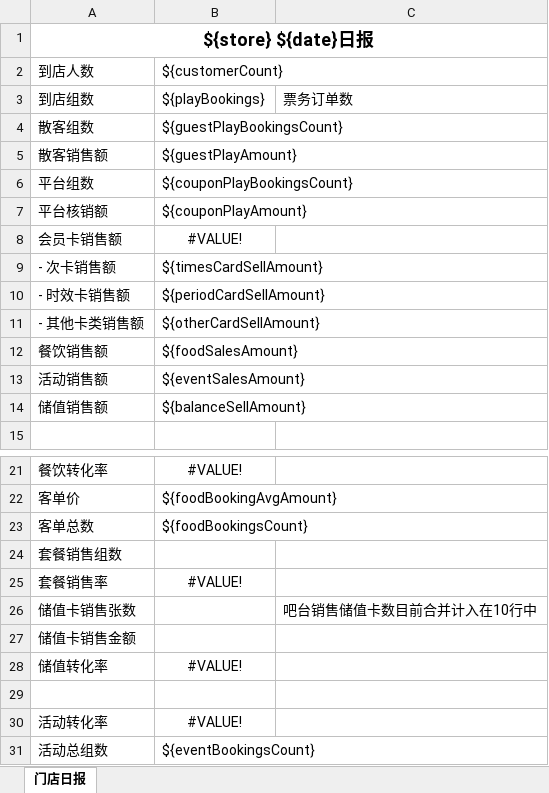
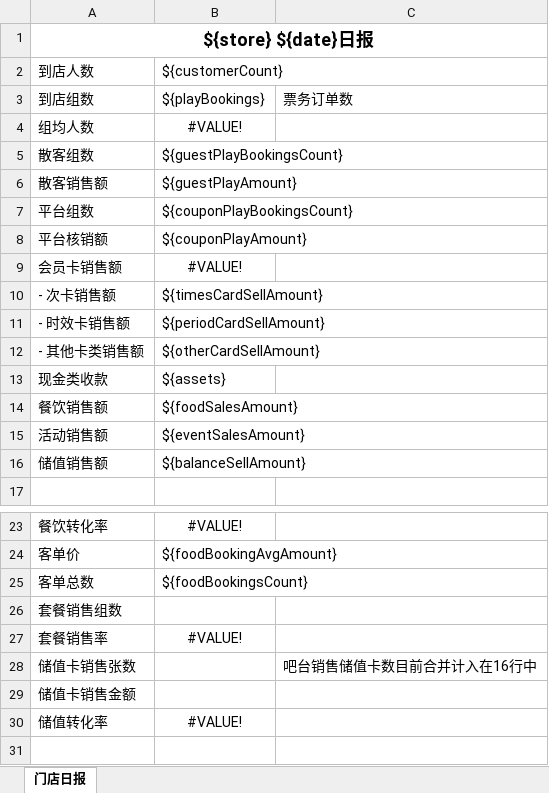
Before and after one commit to lltxwdk/minimars-server, an Excel workbook: reports/templates/daily-store.xlsx, sheet 门店日报, drawn as a sheet; only a part is shown, gaps mark what is left out; the shorter side is filled out with more unchanged rows; values as stored, in another font and other column widths than the file's, no borders; addresses are those after the commit; the diff names each change by its address in the sheet, - before the commit and + after, or states it on an @@ line.

```diff
--- a/reports/templates/daily-store.xlsx (sheet 门店日报)
+++ b/reports/templates/daily-store.xlsx (sheet 门店日报)
+row 4: 组均人数 | #VALUE!
+row 13: 现金类收款 | ${assets}
-C28: 吧台销售储值卡数目前合并计入在10行中
+C28: 吧台销售储值卡数目前合并计入在16行中
```
Also changed, not shown: formulas that keep their value, reports/templates/daily.xlsx, 2 other files.
